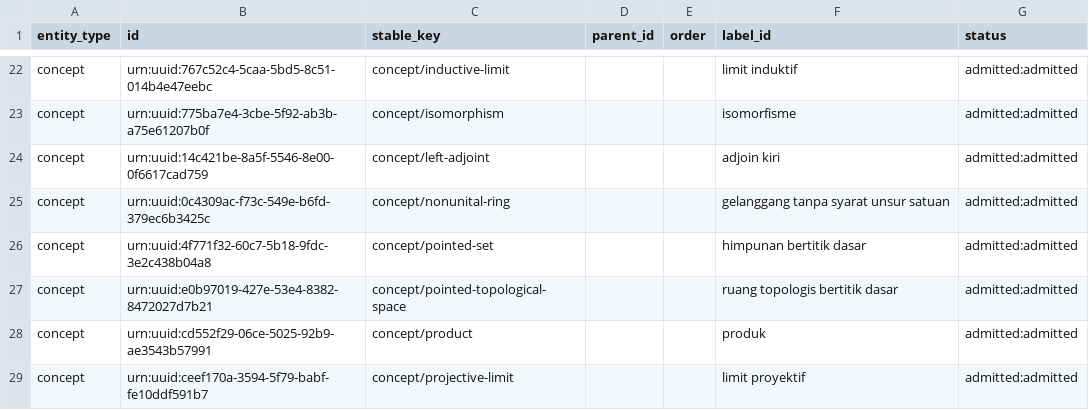
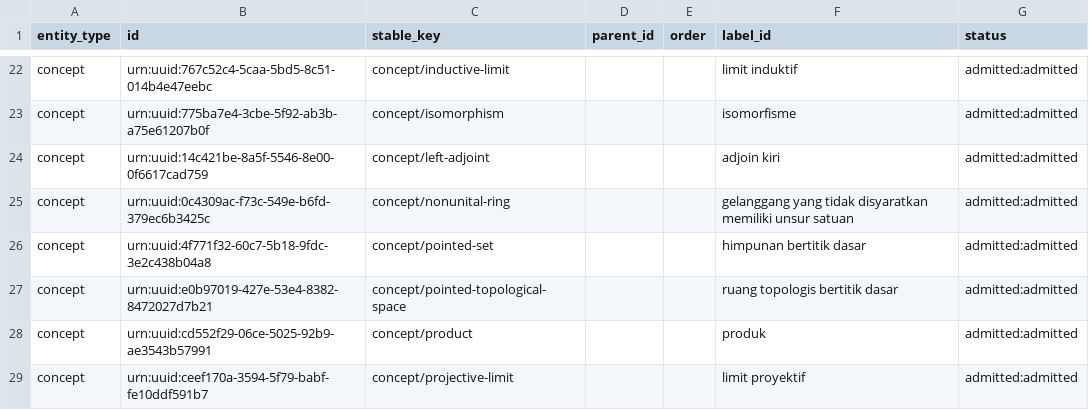
Before and after one commit to KokunoYumeto/metode-aljabar-jilid-1-id, a CSV file: backend/csv/unit-018-entities.csv, drawn as a sheet; only a part is shown, gaps mark what is left out.

```diff
--- a/backend/csv/unit-018-entities.csv
+++ b/backend/csv/unit-018-entities.csv
@@ -24,3 +24,3 @@ concept,urn:uuid:775ba7e4-3cbe-5f92-ab3b-a75e61207b0f,concept/isomorphism,,,isom
 concept,urn:uuid:14c421be-8a5f-5546-8e00-0f6617cad759,concept/left-adjoint,,,adjoin kiri,admitted:admitted
-concept,urn:uuid:0c4309ac-f73c-549e-b6fd-379ec6b3425c,concept/nonunital-ring,,,gelanggang tanpa syarat unsur satuan,admitted:admitted
+concept,urn:uuid:0c4309ac-f73c-549e-b6fd-379ec6b3425c,concept/nonunital-ring,,,gelanggang yang tidak disyaratkan memiliki unsur satuan,admitted:admitted
 concept,urn:uuid:4f771f32-60c7-5b18-9fdc-3e2c438b04a8,concept/pointed-set,,,himpunan bertitik dasar,admitted:admitted
```
Also changed, not shown: 00_control/TERMINOLOGY.id-ID.csv, backend/csv/unit-018-bindings.csv, 9 other files.
